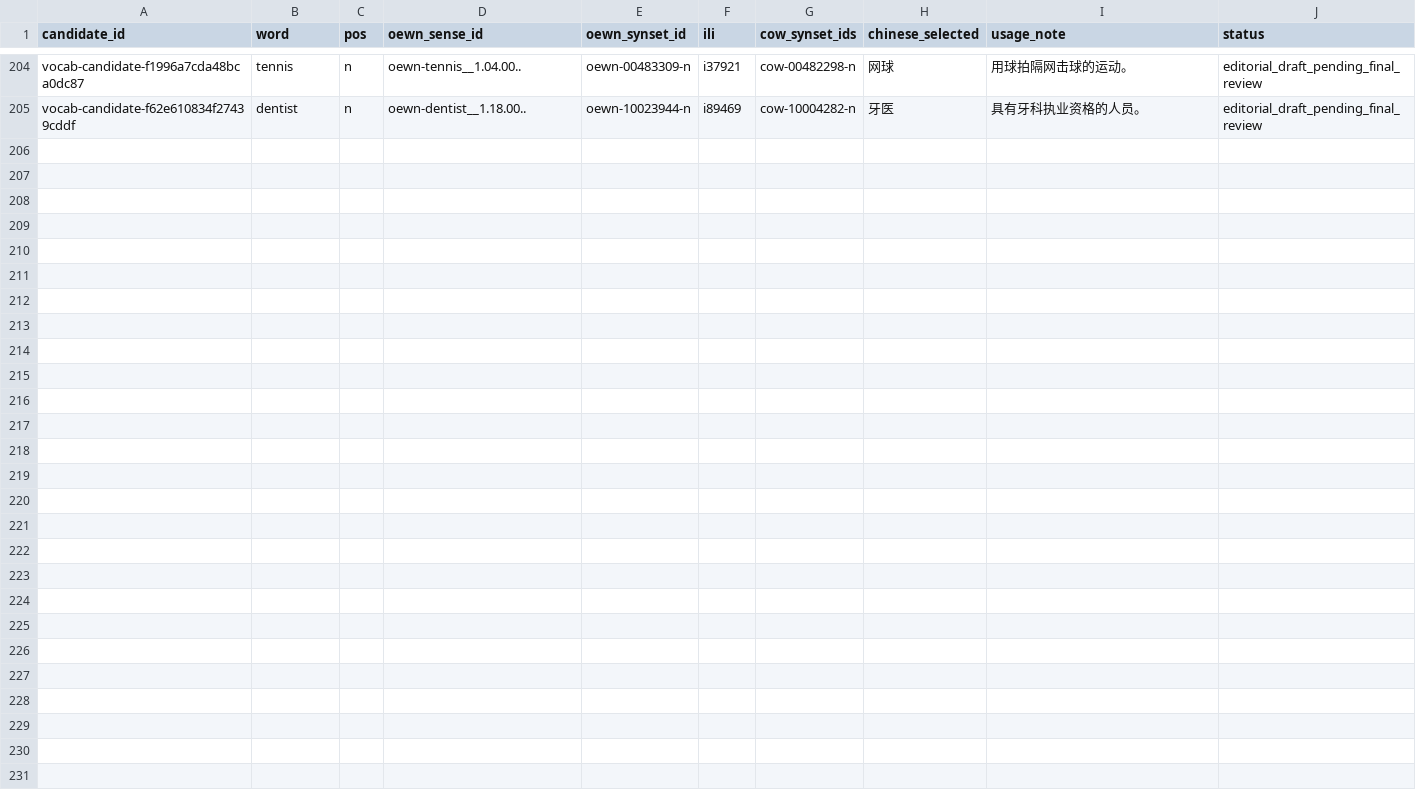
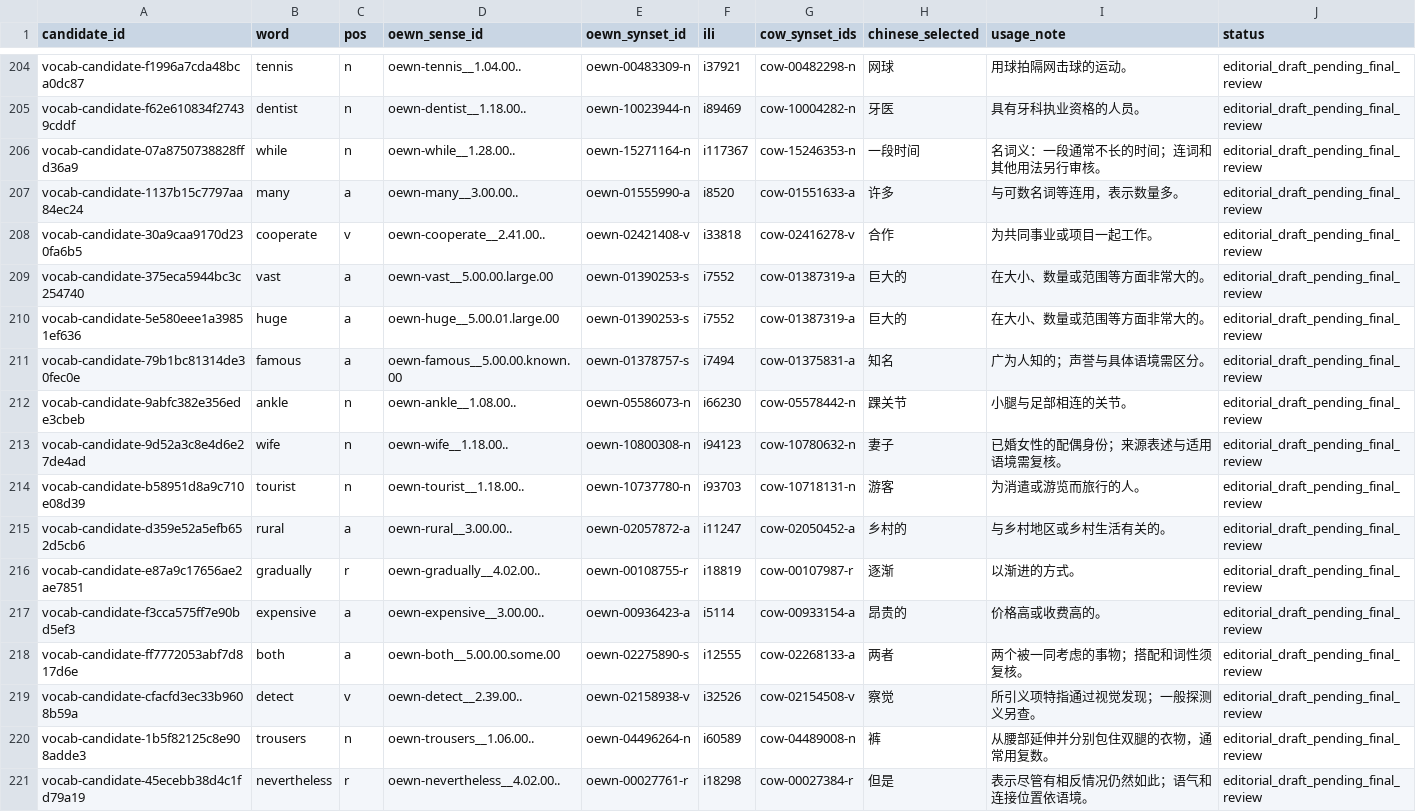
Before and after one commit to AloofLW/Etyra, a CSV file: docs/CURATED_SINGLE_OEWN_PILOT.csv, drawn as a sheet; only a part is shown, gaps mark what is left out.

Commit message:
data(content): draft contextual common senses

```diff
--- a/docs/CURATED_SINGLE_OEWN_PILOT.csv
+++ b/docs/CURATED_SINGLE_OEWN_PILOT.csv
@@ -205 +205,17 @@ vocab-candidate-f1996a7cda48bca0dc87,tennis,n,oewn-tennis__1.04.00..,oewn-004833
 vocab-candidate-f62e610834f27439cddf,dentist,n,oewn-dentist__1.18.00..,oewn-10023944-n,i89469,cow-10004282-n,牙医,具有牙科执业资格的人员。,editorial_draft_pending_final_review
+vocab-candidate-07a8750738828ffd36a9,while,n,oewn-while__1.28.00..,oewn-15271164-n,i117367,cow-15246353-n,一段时间,名词义：一段通常不长的时间；连词和其他用法另行审核。,editorial_draft_pending_final_review
+vocab-candidate-1137b15c7797aa84ec24,many,a,oewn-many__3.00.00..,oewn-01555990-a,i8520,cow-01551633-a,许多,与可数名词等连用，表示数量多。,editorial_draft_pending_final_review
+vocab-candidate-30a9caa9170d230fa6b5,cooperate,v,oewn-cooperate__2.41.00..,oewn-02421408-v,i33818,cow-02416278-v,合作,为共同事业或项目一起工作。,editorial_draft_pending_final_review
+vocab-candidate-375eca5944bc3c254740,vast,a,oewn-vast__5.00.00.large.00,oewn-01390253-s,i7552,cow-01387319-a,巨大的,在大小、数量或范围等方面非常大的。,editorial_draft_pending_final_review
+vocab-candidate-5e580eee1a39851ef636,huge,a,oewn-huge__5.00.01.large.00,oewn-01390253-s,i7552,cow-01387319-a,巨大的,在大小、数量或范围等方面非常大的。,editorial_draft_pending_final_review
+vocab-candidate-79b1bc81314de30fec0e,famous,a,oewn-famous__5.00.00.known.00,oewn-01378757-s,i7494,cow-01375831-a,知名,广为人知的；声誉与具体语境需区分。,editorial_draft_pending_final_review
+vocab-candidate-9abfc382e356ede3cbeb,ankle,n,oewn-ankle__1.08.00..,oewn-05586073-n,i66230,cow-05578442-n,踝关节,小腿与足部相连的关节。,editorial_draft_pending_final_review
+vocab-candidate-9d52a3c8e4d6e27de4ad,wife,n,oewn-wife__1.18.00..,oewn-10800308-n,i94123,cow-10780632-n,妻子,已婚女性的配偶身份；来源表述与适用语境需复核。,editorial_draft_pending_final_review
+vocab-candidate-b58951d8a9c710e08d39,tourist,n,oewn-tourist__1.18.00..,oewn-10737780-n,i93703,cow-10718131-n,游客,为消遣或游览而旅行的人。,editorial_draft_pending_final_review
+vocab-candidate-d359e52a5efb652d5cb6,rural,a,oewn-rural__3.00.00..,oewn-02057872-a,i11247,cow-02050452-a,乡村的,与乡村地区或乡村生活有关的。,editorial_draft_pending_final_review
+vocab-candidate-e87a9c17656ae2ae7851,gradually,r,oewn-gradually__4.02.00..,oewn-00108755-r,i18819,cow-00107987-r,逐渐,以渐进的方式。,editorial_draft_pending_final_review
+vocab-candidate-f3cca575ff7e90bd5ef3,expensive,a,oewn-expensive__3.00.00..,oewn-00936423-a,i5114,cow-00933154-a,昂贵的,价格高或收费高的。,editorial_draft_pending_final_review
+vocab-candidate-ff7772053abf7d817d6e,both,a,oewn-both__5.00.00.some.00,oewn-02275890-s,i12555,cow-02268133-a,两者,两个被一同考虑的事物；搭配和词性须复核。,editorial_draft_pending_final_review
+vocab-candidate-cfacfd3ec33b9608b59a,detect,v,oewn-detect__2.39.00..,oewn-02158938-v,i32526,cow-02154508-v,察觉,所引义项特指通过视觉发现；一般探测义另查。,editorial_draft_pending_final_review
+vocab-candidate-1b5f82125c8e908adde3,trousers,n,oewn-trousers__1.06.00..,oewn-04496264-n,i60589,cow-04489008-n,裤,从腰部延伸并分别包住双腿的衣物，通常用复数。,editorial_draft_pending_final_review
+vocab-candidate-45ecebb38d4c1fd79a19,nevertheless,r,oewn-nevertheless__4.02.00..,oewn-00027761-r,i18298,cow-00027384-r,但是,表示尽管有相反情况仍然如此；语气和连接位置依语境。,editorial_draft_pending_final_review
```
Also changed, not shown: docs/VOCABULARY_REVIEW_QUEUE.csv, 2 other files.
